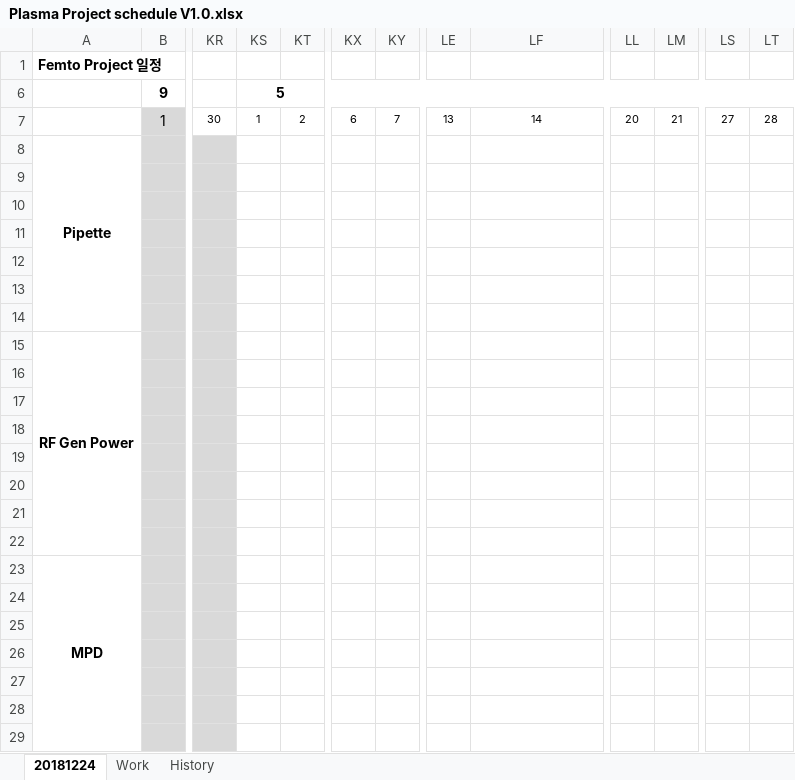
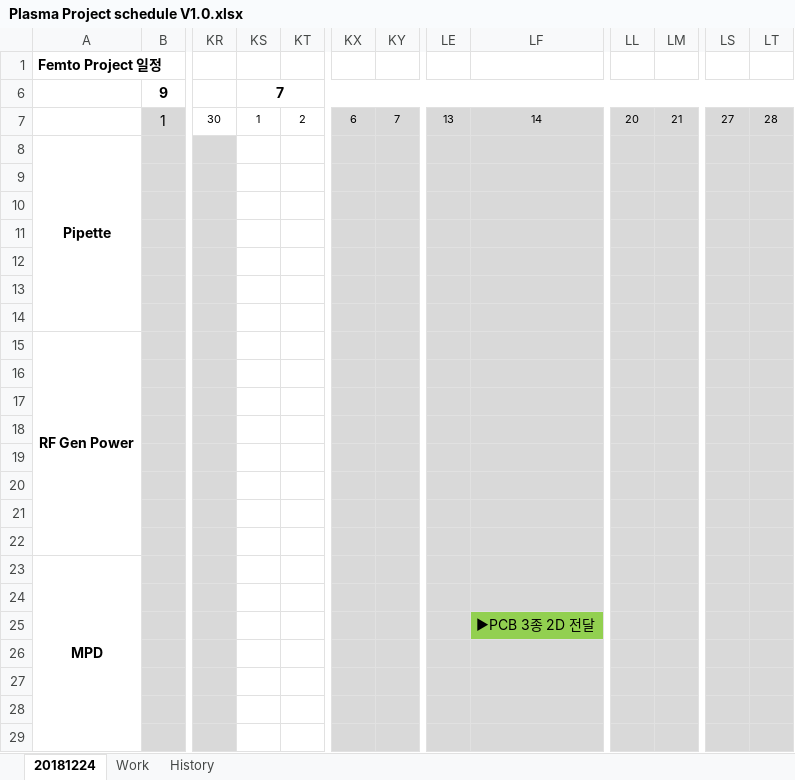
Before and after one commit to ArvidJoung/Plasma_Generator, an Excel workbook: Plasma Project schedule V1.0.xlsx, sheet 20181224, drawn as a sheet; only a part is shown, gaps mark what is left out; values as stored, in another font and other column widths than the file's, no borders; charts and pictures not drawn; the diff names each change by its address in the sheet, - before the commit and + after, or states it on an @@ line.

```diff
--- a/Plasma Project schedule V1.0.xlsx (sheet 20181224)
+++ b/Plasma Project schedule V1.0.xlsx (sheet 20181224)
-KS6: 5
+KS6: 7
-KX7:KY29 fill: none
+KX7:KY29 fill: #D9D9D9
-LE7:LF24 fill: none
+LE7:LF24 fill: #D9D9D9
-LL7:LM29 fill: none
+LL7:LM29 fill: #D9D9D9
-LS7:LT29 fill: none
+LS7:LT29 fill: #D9D9D9
-LE25 fill: none
+LE25 fill: #D9D9D9
-LF25: (empty)
+LF25: ▶PCB 3종 2D 전달
-LF25 fill: none
+LF25 fill: #92D050
-LE26:LF29 fill: none
+LE26:LF29 fill: #D9D9D9
```
Also changed, not shown: sheet Work, sheet History, 8 other files.
